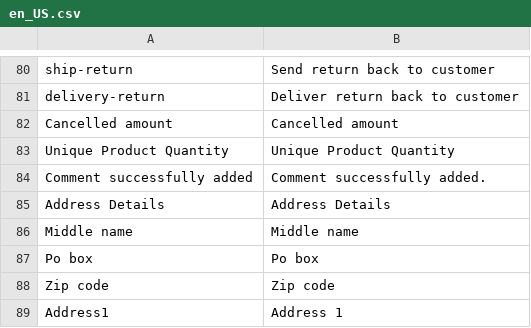
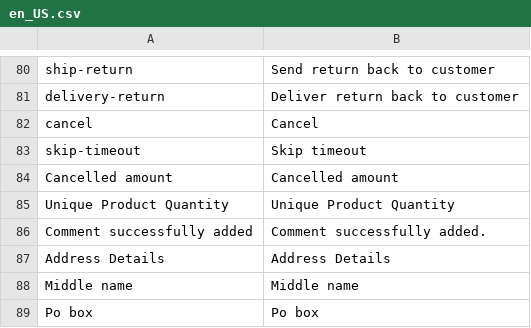
Before and after one commit to spryker/sales, a CSV file: data/translation/Zed/en_US.csv, drawn as a sheet; only a part is shown, gaps mark what is left out; the shorter side is filled out with more unchanged rows.

```diff
--- a/data/translation/Zed/en_US.csv
+++ b/data/translation/Zed/en_US.csv
@@ -81,2 +81,4 @@ ship-return,"Send return back to customer"
 delivery-return,"Deliver return back to customer"
+cancel,Cancel
+skip-timeout,"Skip timeout"
 "Cancelled amount","Cancelled amount"
```
Also changed, not shown: data/translation/Zed/de_DE.csv.
